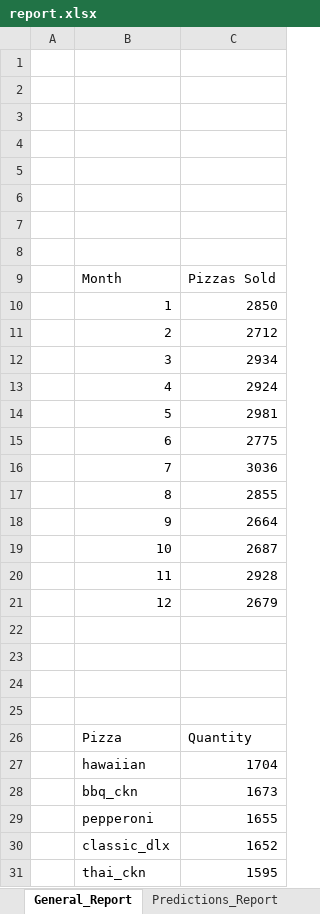
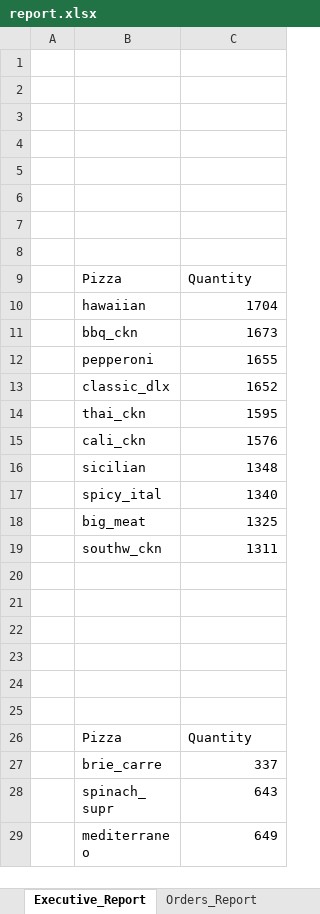
Before and after one commit to gomicoder17/Pizza-Stock-XLSX, an Excel workbook: output/report.xlsx, sheet Executive_Report, drawn as a sheet; only a part is shown; the shorter side is filled out with more unchanged rows; values as stored, in another font and other column widths than the file's, no borders; charts and pictures not drawn; the diff names each change by its address in the sheet, - before the commit and + after, or states it on an @@ line.

Commit message:
Fixed report

```diff
--- a/output/report.xlsx (sheet Executive_Report)
+++ b/output/report.xlsx (sheet Executive_Report)
-sheet tab: General_Report
+sheet tab: Executive_Report
+sheet tab: Orders_Report
-row 9:  | Month | Pizzas Sold
-row 10:  | 1 | 2850
-row 11:  | 2 | 2712
-row 12:  | 3 | 2934
-row 13:  | 4 | 2924
-row 14:  | 5 | 2981
-row 15:  | 6 | 2775
-row 16:  | 7 | 3036
-row 17:  | 8 | 2855
-row 18:  | 9 | 2664
-row 19:  | 10 | 2687
-row 20:  | 11 | 2928
-row 21:  | 12 | 2679
-row 22: (empty)
-row 23: (empty)
-row 24: (empty)
-row 25: (empty)
```
Also changed, not shown: charts or pictures, 1 other file.
